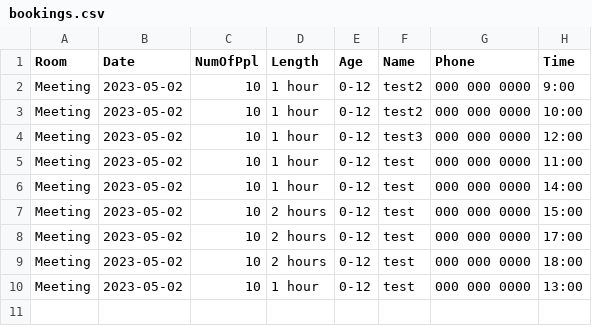
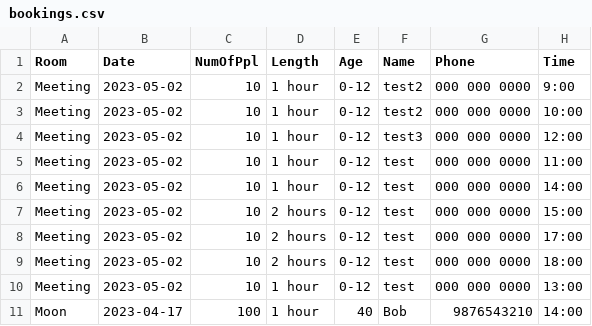
Before and after one commit to Derv6464/softwareTesting, a CSV file: bookings.csv, drawn as a sheet.

```diff
--- a/bookings.csv
+++ b/bookings.csv
@@ -10 +10,2 @@ Meeting,2023-05-02,10,2 hours,0-12,test,000 000 0000,18:00
 Meeting,2023-05-02,10,1 hour,0-12,test,000 000 0000,13:00
+Moon, 2023-04-17,100, 1 hour,40, Bob,9876543210,14:00
```
Also changed, not shown: 1 other file.
